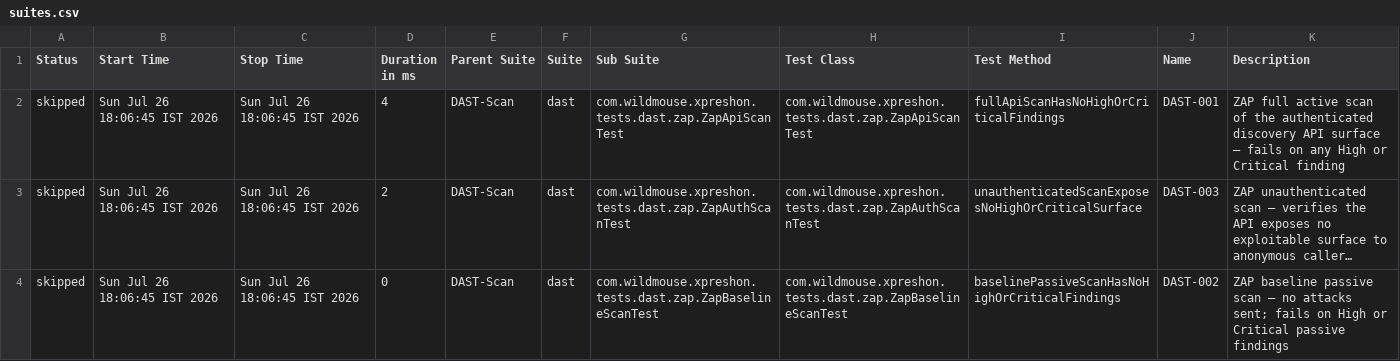
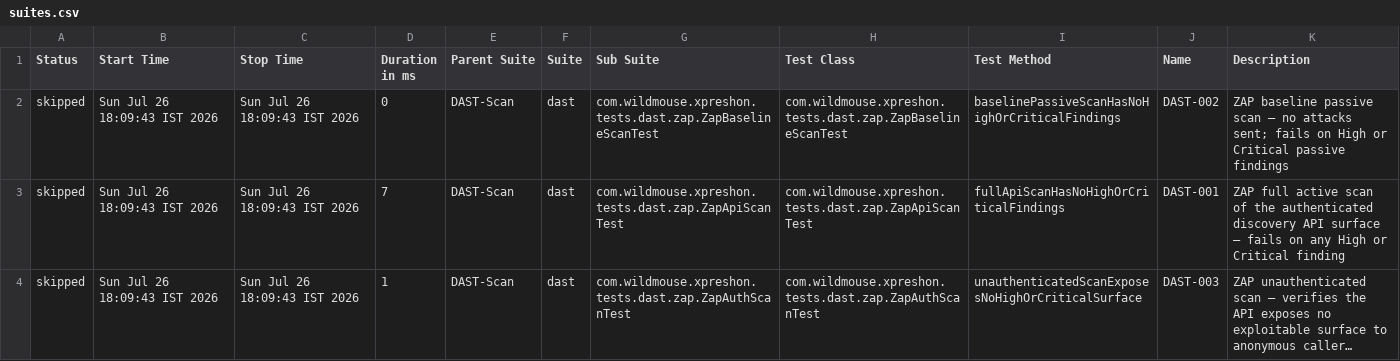
Before and after one commit to sarandadanika/wm-test-report, a CSV file: releases/release-01/data/suites.csv, drawn as a sheet; long unchanged cells end in …; removed rows and columns are numbered as before the commit, all else as after; the diff names each change by its address in the sheet, - before the commit and + after, or states it on an @@ line.

Commit message:
release-01 - 29/38 passed (2026-07-26 18:09)

```diff
--- a/releases/release-01/data/suites.csv
+++ b/releases/release-01/data/suites.csv
+row 2: skipped | Sun Jul 26 18:09:43 IST 2026 | Sun Jul 26 18:09:43 IST 2026 | 0 | DAST-Scan | dast | com.wildmouse.xpreshon.tests.dast.zap.ZapBaselineScanTest | com.wildmouse.xpreshon.tests.dast.zap.ZapBaselineScanTest | baselinePassiveScanHasNoHighOrCriticalFindings | DAST-002 | ZAP baseline passive scan — no attacks sent; fails on High or Critical passive findings
-B3:B4 (Start Time): Sun Jul 26 18:06:45 IST 2026
+B3:B4 (Start Time): Sun Jul 26 18:09:43 IST 2026
-C3:C4 (Stop Time): Sun Jul 26 18:06:45 IST 2026
+C3:C4 (Stop Time): Sun Jul 26 18:09:43 IST 2026
-D3 (Duration in ms): 4
+D3 (Duration in ms): 7
-D4 (Duration in ms): 2
+D4 (Duration in ms): 1
-row 4: skipped | Sun Jul 26 18:06:45 IST 2026 | Sun Jul 26 18:06:45 IST 2026 | 0 | DAST-Scan | dast | com.wildmouse.xpreshon.tests.dast.zap.ZapBaselineScanTest | com.wildmouse.xpreshon.tests.dast.zap.ZapBaselineScanTest | baselinePassiveScanHasNoHighOrCriticalFindings | DAST-002 | ZAP baseline passive scan — no attacks sent; fails on High or Critical passive findings
```
Also changed, not shown: 24 other files.
